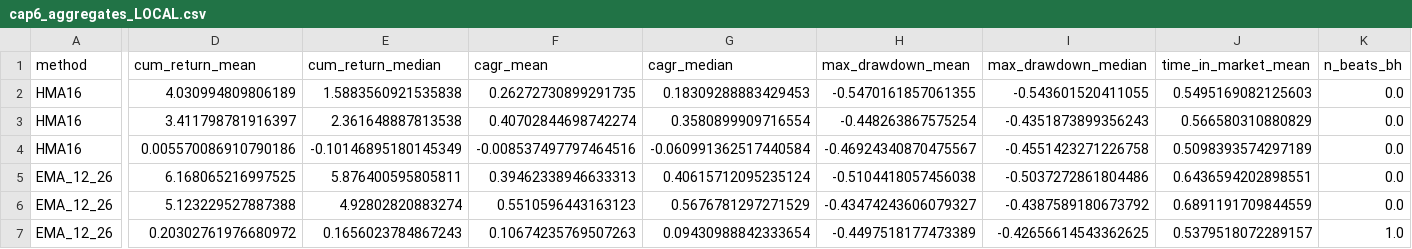
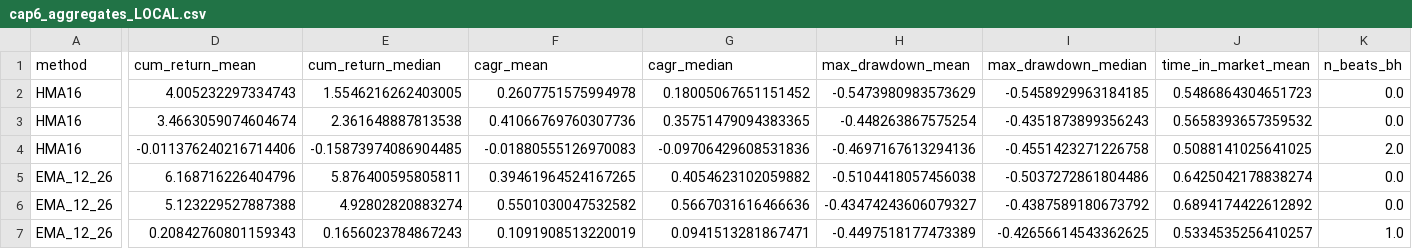
Before and after one commit to sebams81/analisis-tecnico-arg, a CSV file: data_public/backtests/cap6_aggregates_LOCAL.csv, drawn as a sheet; only a part is shown, gaps mark what is left out; the diff covers the shown part only; the diff names each change by its address in the sheet, - before the commit and + after, or states it on an @@ line.

```diff
--- a/data_public/backtests/cap6_aggregates_LOCAL.csv
+++ b/data_public/backtests/cap6_aggregates_LOCAL.csv
-D2 (cum_return_mean): 4.030994809806189
+D2 (cum_return_mean): 4.005232297334743
-E2 (cum_return_median): 1.5883560921535838
+E2 (cum_return_median): 1.5546216262403005
-F2 (cagr_mean): 0.26272730899291735
+F2 (cagr_mean): 0.2607751575994978
-G2 (cagr_median): 0.18309288883429453
+G2 (cagr_median): 0.18005067651151452
-H2 (max_drawdown_mean): -0.5470161857061355
+H2 (max_drawdown_mean): -0.5473980983573629
-I2 (max_drawdown_median): -0.543601520411055
+I2 (max_drawdown_median): -0.5458929963184185
-J2 (time_in_market_mean): 0.5495169082125603
+J2 (time_in_market_mean): 0.5486864304651723
-D3 (cum_return_mean): 3.411798781916397
+D3 (cum_return_mean): 3.4663059074604674
-F3 (cagr_mean): 0.40702844698742274
+F3 (cagr_mean): 0.41066769760307736
-G3 (cagr_median): 0.3580899909716554
+G3 (cagr_median): 0.35751479094383365
-J3 (time_in_market_mean): 0.566580310880829
+J3 (time_in_market_mean): 0.5658393657359532
-D4 (cum_return_mean): 0.005570086910790186
+D4 (cum_return_mean): -0.011376240216714406
-E4 (cum_return_median): -0.10146895180145349
+E4 (cum_return_median): -0.15873974086904485
-F4 (cagr_mean): -0.008537497797464516
+F4 (cagr_mean): -0.01880555126970083
-G4 (cagr_median): -0.060991362517440584
+G4 (cagr_median): -0.09706429608531836
-H4 (max_drawdown_mean): -0.46924340870475567
+H4 (max_drawdown_mean): -0.4697167613294136
-J4 (time_in_market_mean): 0.5098393574297189
+J4 (time_in_market_mean): 0.5088141025641025
-K4 (n_beats_bh): 0.0
+K4 (n_beats_bh): 2.0
-D5 (cum_return_mean): 6.168065216997525
+D5 (cum_return_mean): 6.168716226404796
-F5 (cagr_mean): 0.39462338946633313
+F5 (cagr_mean): 0.39461964524167265
-G5 (cagr_median): 0.40615712095235124
+G5 (cagr_median): 0.4054623102059882
-J5 (time_in_market_mean): 0.6436594202898551
+J5 (time_in_market_mean): 0.6425042178838274
-F6 (cagr_mean): 0.5510596443163123
+F6 (cagr_mean): 0.5501030047532582
-G6 (cagr_median): 0.5676781297271529
+G6 (cagr_median): 0.5667031616466636
-J6 (time_in_market_mean): 0.6891191709844559
+J6 (time_in_market_mean): 0.6894174422612892
-D7 (cum_return_mean): 0.20302761976680972
+D7 (cum_return_mean): 0.20842760801159343
-F7 (cagr_mean): 0.10674235769507263
+F7 (cagr_mean): 0.1091908513220019
-G7 (cagr_median): 0.09430988842333654
+G7 (cagr_median): 0.0941513281867471
-J7 (time_in_market_mean): 0.5379518072289157
+J7 (time_in_market_mean): 0.5334535256410257
```
Also changed, not shown: 26 edited cells elsewhere in this file, data_public/backtests/cap6_aggregates_MEP.csv, data_public/backtests/cost_sensitivity_LOCAL.csv, 8 other files.
